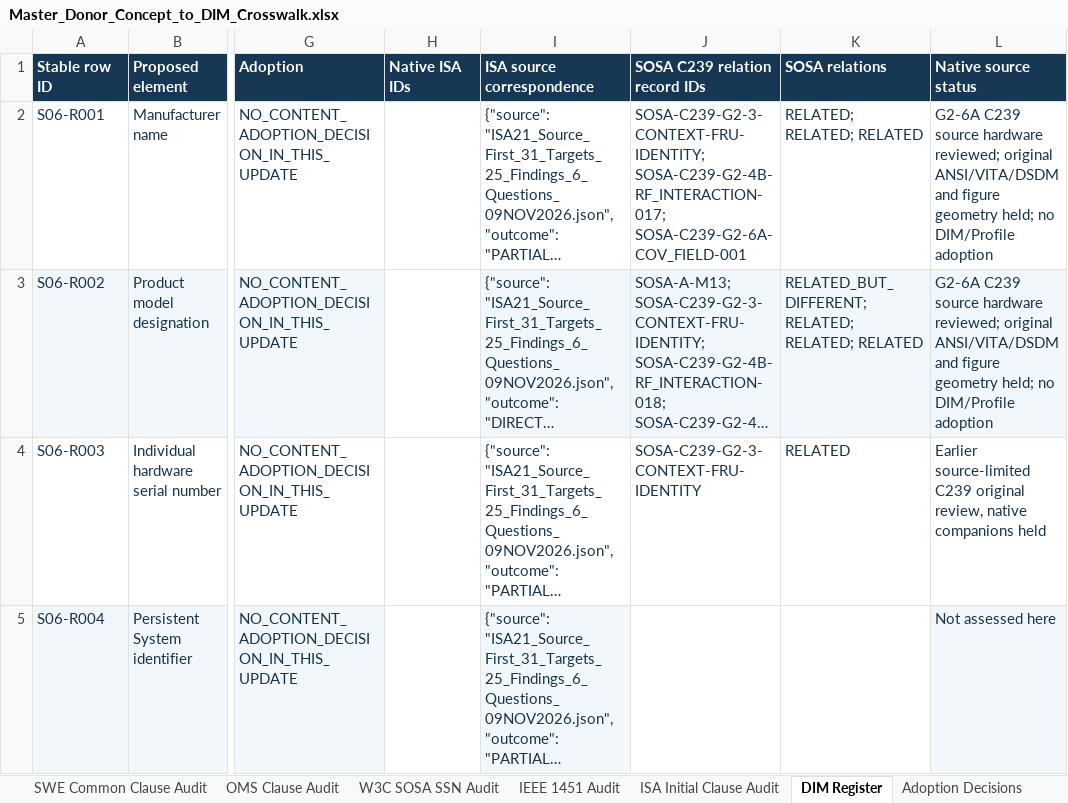
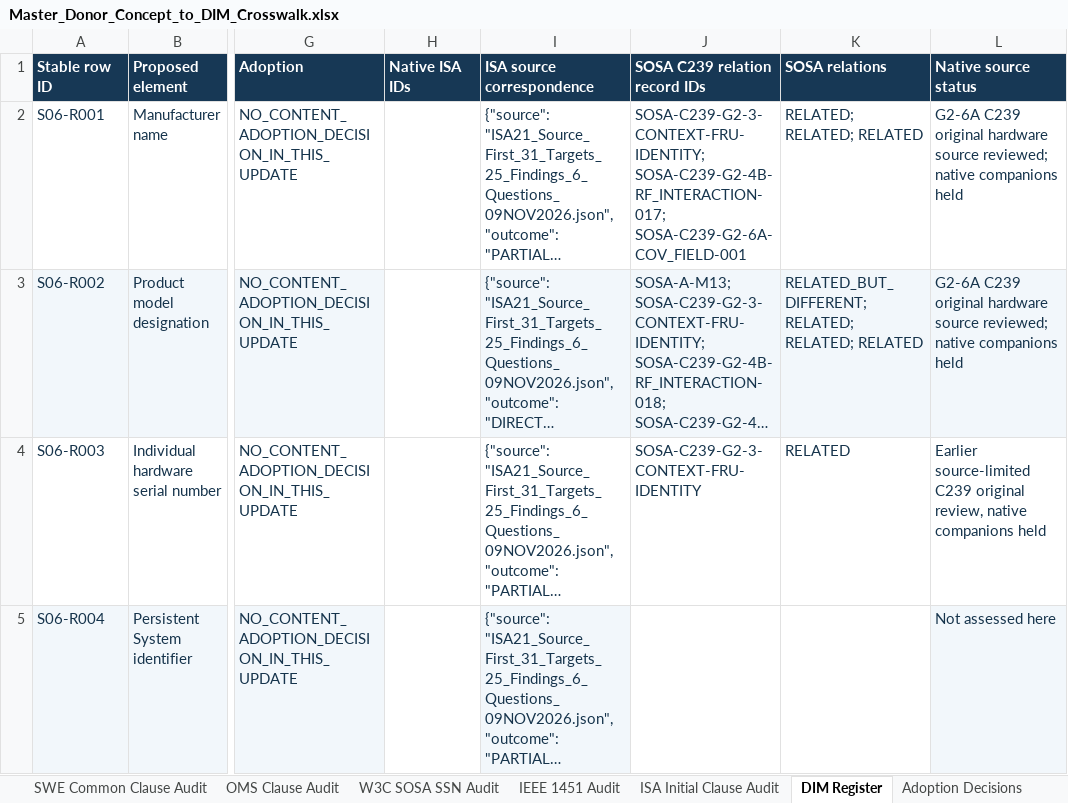
Before and after one commit to OS4CSAPI/glaux-client, an Excel workbook: Docs/Research/DIM_Profile_V2/Donor_DIM_Crosswalk/Master_Donor_Concept_to_DIM_Crosswalk.xlsx, sheet DIM Register, drawn as a sheet; only a part is shown, gaps mark what is left out; long unchanged cells end in …; values as stored, in another font and other column widths than the file's, no borders; the diff covers the shown part only; the diff names each change by its address in the sheet, - before the commit and + after, or states it on an @@ line.

```diff
--- a/Docs/Research/DIM_Profile_V2/Donor_DIM_Crosswalk/Master_Donor_Concept_to_DIM_Crosswalk.xlsx (sheet DIM Register)
+++ b/Docs/Research/DIM_Profile_V2/Donor_DIM_Crosswalk/Master_Donor_Concept_to_DIM_Crosswalk.xlsx (sheet DIM Register)
-L2:L3 (Native source status): G2-6A C239 source hardware reviewed; original ANSI/VITA/DSDM and figure geometry held; no DIM/Profile adoption
+L2:L3 (Native source status): G2-6A C239 original hardware source reviewed; native companions held
```
Also changed, not shown: 111 edited cells elsewhere in this sheet, sheet Summary, sheet Validation, sheet Master Crosswalk, 3 other files.
